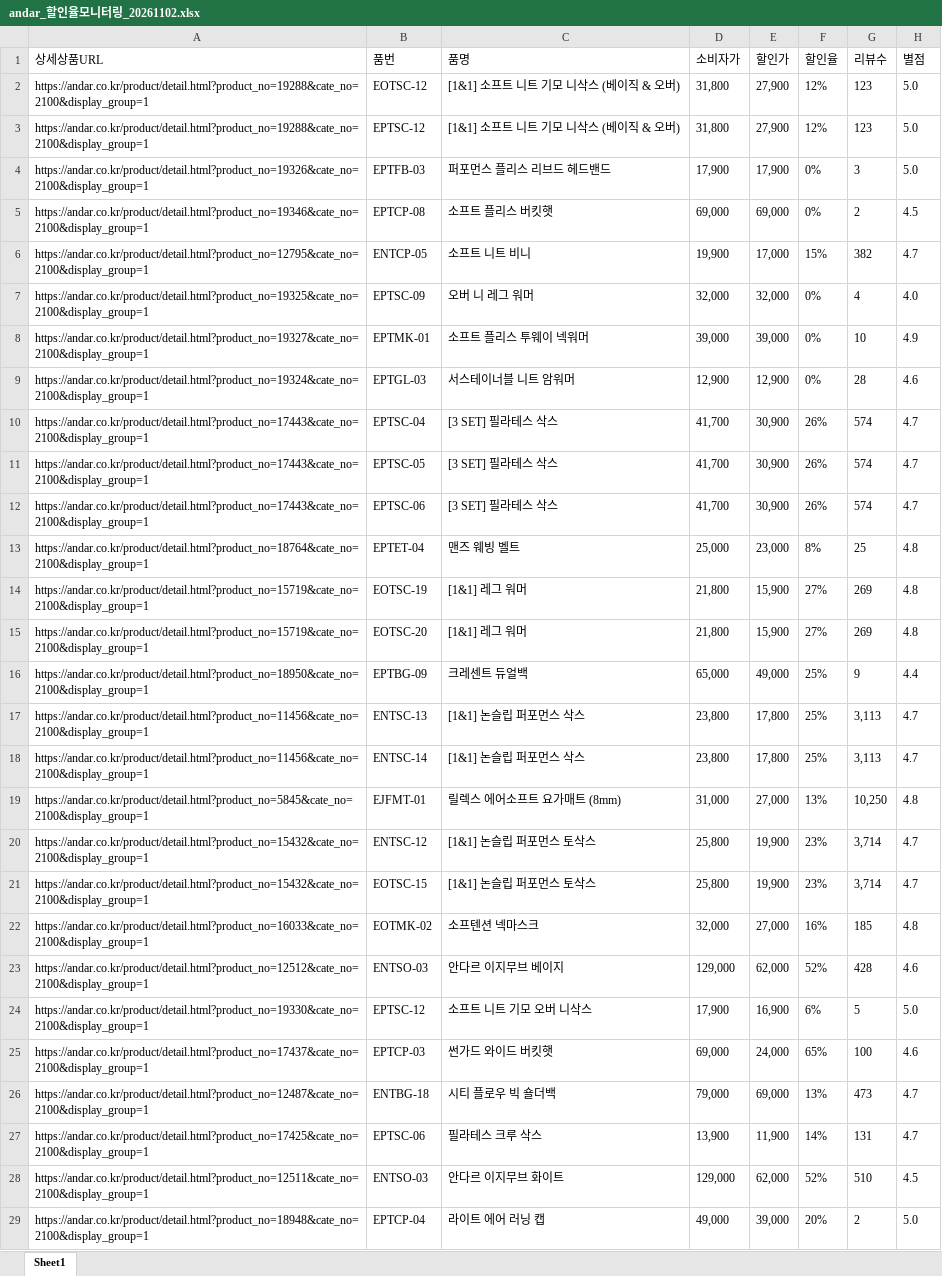
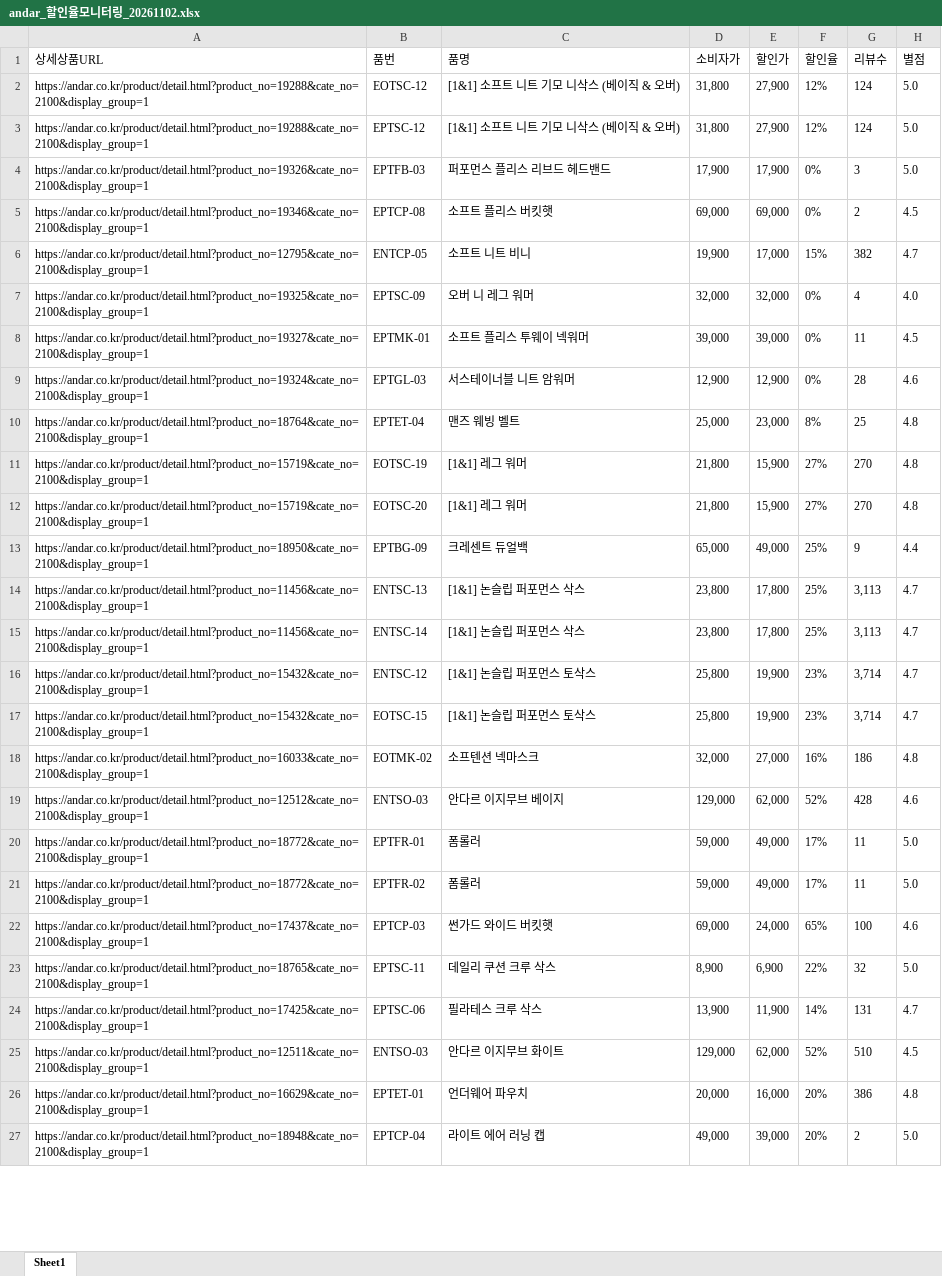
Before and after one commit to yupee-pretty/andar-scrape, an Excel workbook: results/andar_할인율모니터링_20261102.xlsx, sheet Sheet1, drawn as a sheet; only a part is shown; values as stored, in another font and other column widths than the file's, no borders; removed rows and columns are numbered as before the commit, all else as after; the diff covers the shown part only; the diff names each change by its address in the sheet, - before the commit and + after, or states it on an @@ line.

```diff
--- a/results/andar_할인율모니터링_20261102.xlsx (sheet Sheet1)
+++ b/results/andar_할인율모니터링_20261102.xlsx (sheet Sheet1)
-G2:G3 (리뷰수): 123
+G2:G3 (리뷰수): 124
-G8 (리뷰수): 10
+G8 (리뷰수): 11
-H8 (별점): 4.9
+H8 (별점): 4.5
-row 10: https://andar.co.kr/product/detail.html?product_no=17443&cate_no=2100&display_group=1 | EPTSC-04 | [3 SET] 필라테스 삭스 | 41,700 | 30,900 | 26% | 574 | 4.7
-row 11: https://andar.co.kr/product/detail.html?product_no=17443&cate_no=2100&display_group=1 | EPTSC-05 | [3 SET] 필라테스 삭스 | 41,700 | 30,900 | 26% | 574 | 4.7
-row 12: https://andar.co.kr/product/detail.html?product_no=17443&cate_no=2100&display_group=1 | EPTSC-06 | [3 SET] 필라테스 삭스 | 41,700 | 30,900 | 26% | 574 | 4.7
-G11:G12 (리뷰수): 269
+G11:G12 (리뷰수): 270
-row 19: https://andar.co.kr/product/detail.html?product_no=5845&cate_no=2100&display_group=1 | EJFMT-01 | 릴렉스 에어소프트 요가매트 (8mm) | 31,000 | 27,000 | 13% | 10,250 | 4.8
-G18 (리뷰수): 185
+G18 (리뷰수): 186
-row 24: https://andar.co.kr/product/detail.html?product_no=19330&cate_no=2100&display_group=1 | EPTSC-12 | 소프트 니트 기모 오버 니삭스 | 17,900 | 16,900 | 6% | 5 | 5.0
@@ row 72 moved to row 20: https://andar.co.kr/product/detail.html?… @@
@@ row 73 moved to row 21: https://andar.co.kr/product/detail.html?… @@
@@ row 26 moved to row 61: https://andar.co.kr/product/detail.html?… @@
@@ row 63 moved to row 23: https://andar.co.kr/product/detail.html?… @@
+row 26: https://andar.co.kr/product/detail.html?product_no=16629&cate_no=2100&display_group=1 | EPTET-01 | 언더웨어 파우치 | 20,000 | 16,000 | 20% | 386 | 4.8
```
Also changed, not shown: 18 added rows, 14 removed rows, 41 moved rows and 11 edited cells elsewhere in this sheet.
